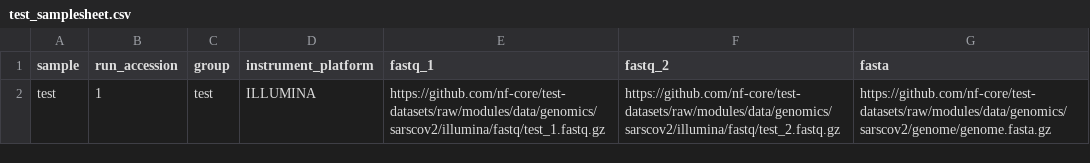
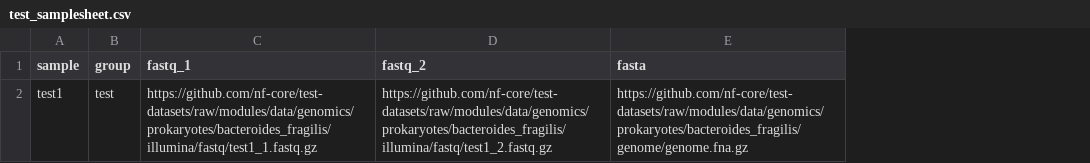
Before and after one commit to nf-core/phageannotator, a CSV file: assets/1.0.0/test_samplesheet.csv, drawn as a sheet; removed rows and columns are numbered as before the commit, all else as after; the diff names each change by its address in the sheet, - before the commit and + after, or states it on an @@ line.

```diff
--- a/assets/1.0.0/test_samplesheet.csv
+++ b/assets/1.0.0/test_samplesheet.csv
-column B (run_accession), row 2: 1
-column D (instrument_platform), row 2: ILLUMINA
-A2 (sample): test
+A2 (sample): test1
-C2 (fastq_1): https://github.com/nf-core/test-datasets/raw/modules/data/genomics/sarscov2/illumina/fastq/test_1.fastq.gz
+C2 (fastq_1): https://github.com/nf-core/test-datasets/raw/modules/data/genomics/prokaryotes/bacteroides_fragilis/illumina/fastq/test1_1.fastq.gz
-D2 (fastq_2): https://github.com/nf-core/test-datasets/raw/modules/data/genomics/sarscov2/illumina/fastq/test_2.fastq.gz
+D2 (fastq_2): https://github.com/nf-core/test-datasets/raw/modules/data/genomics/prokaryotes/bacteroides_fragilis/illumina/fastq/test1_2.fastq.gz
-E2 (fasta): https://github.com/nf-core/test-datasets/raw/modules/data/genomics/sarscov2/genome/genome.fasta.gz
+E2 (fasta): https://github.com/nf-core/test-datasets/raw/modules/data/genomics/prokaryotes/bacteroides_fragilis/genome/genome.fna.gz
```
Also changed, not shown: 7 other files.
